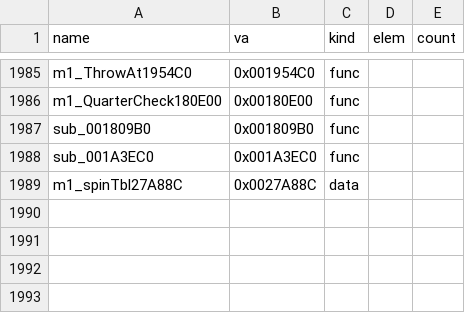
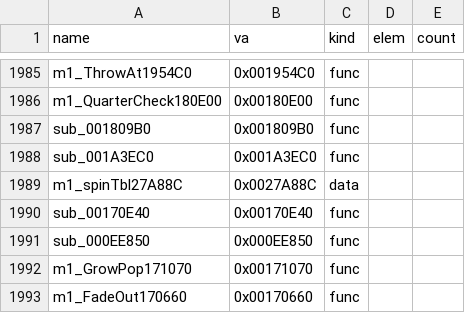
Before and after one commit to Pallypots/Project-Soul-Robber, a CSV file: config/symbols_m1.csv, drawn as a sheet; only a part is shown, gaps mark what is left out.

```diff
--- a/config/symbols_m1.csv
+++ b/config/symbols_m1.csv
@@ -1989 +1989,5 @@ sub_001A3EC0,0x001A3EC0,func,,
 m1_spinTbl27A88C,0x0027A88C,data,,
+sub_00170E40,0x00170E40,func,,
+sub_000EE850,0x000EE850,func,,
+m1_GrowPop171070,0x00171070,func,,
+m1_FadeOut170660,0x00170660,func,,
```
Also changed, not shown: config/function_states_m1.csv, 6 other files.
